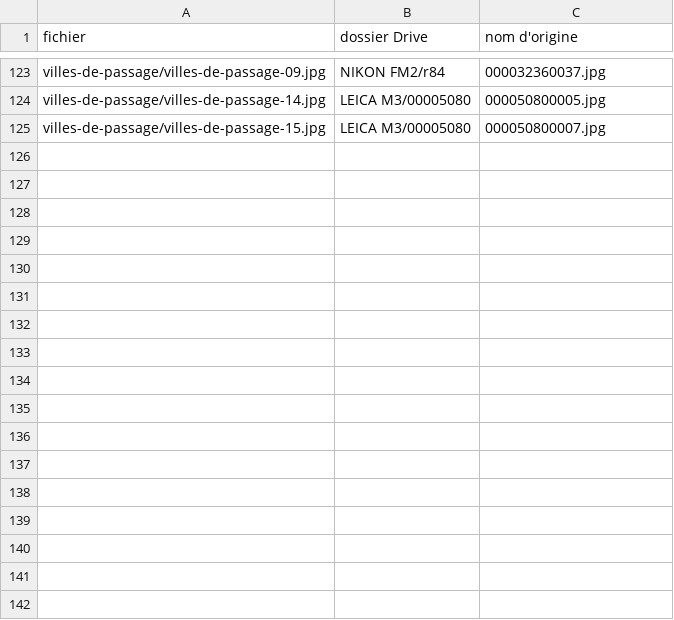
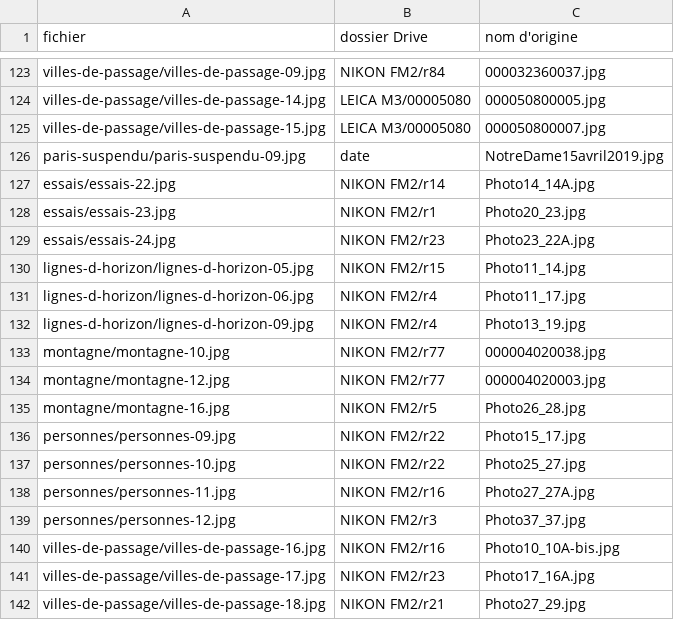
Before and after one commit to lterm/website, a TSV file: images/sources.tsv, drawn as a sheet; only a part is shown, gaps mark what is left out; the diff covers the shown part only.

```diff
--- a/images/sources.tsv
+++ b/images/sources.tsv
@@ -125 +125,18 @@ villes-de-passage/villes-de-passage-14.jpg	LEICA M3/00005080	000050800005.jpg
 villes-de-passage/villes-de-passage-15.jpg	LEICA M3/00005080	000050800007.jpg
+paris-suspendu/paris-suspendu-09.jpg	date	NotreDame15avril2019.jpg
+essais/essais-22.jpg	NIKON FM2/r14	Photo14_14A.jpg
+essais/essais-23.jpg	NIKON FM2/r1	Photo20_23.jpg
+essais/essais-24.jpg	NIKON FM2/r23	Photo23_22A.jpg
+lignes-d-horizon/lignes-d-horizon-05.jpg	NIKON FM2/r15	Photo11_14.jpg
+lignes-d-horizon/lignes-d-horizon-06.jpg	NIKON FM2/r4	Photo11_17.jpg
+lignes-d-horizon/lignes-d-horizon-09.jpg	NIKON FM2/r4	Photo13_19.jpg
+montagne/montagne-10.jpg	NIKON FM2/r77	000004020038.jpg
+montagne/montagne-12.jpg	NIKON FM2/r77	000004020003.jpg
+montagne/montagne-16.jpg	NIKON FM2/r5	Photo26_28.jpg
+personnes/personnes-09.jpg	NIKON FM2/r22	Photo15_17.jpg
+personnes/personnes-10.jpg	NIKON FM2/r22	Photo25_27.jpg
+personnes/personnes-11.jpg	NIKON FM2/r16	Photo27_27A.jpg
+personnes/personnes-12.jpg	NIKON FM2/r3	Photo37_37.jpg
+villes-de-passage/villes-de-passage-16.jpg	NIKON FM2/r16	Photo10_10A-bis.jpg
+villes-de-passage/villes-de-passage-17.jpg	NIKON FM2/r23	Photo17_16A.jpg
+villes-de-passage/villes-de-passage-18.jpg	NIKON FM2/r21	Photo27_29.jpg
```
Also changed, not shown: 8 edited cells elsewhere in this file, 46 other files.
